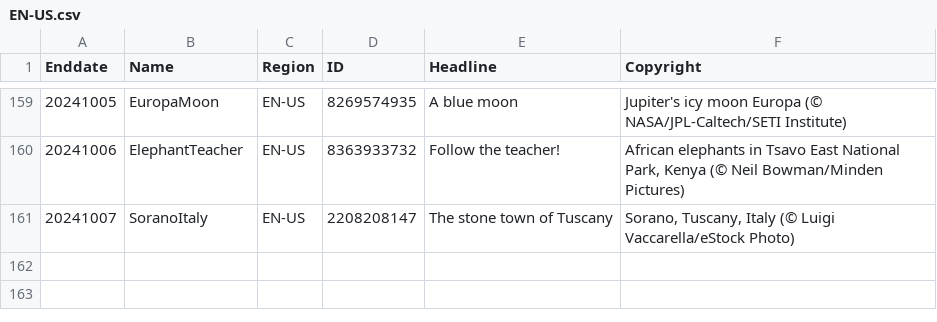
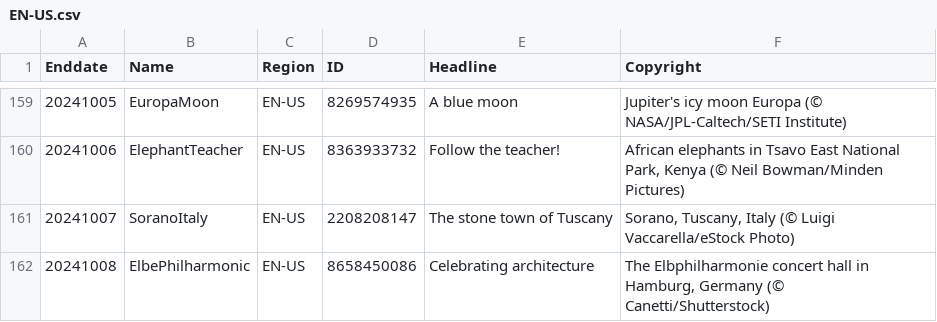
Before and after one commit to tauyoungsama/imageArchive, a CSV file: metadata/EN-US.csv, drawn as a sheet; only a part is shown, gaps mark what is left out; the diff names each change by its address in the sheet, - before the commit and + after, or states it on an @@ line.

```diff
--- a/metadata/EN-US.csv
+++ b/metadata/EN-US.csv
+row 162: 20241008 | ElbePhilharmonic | EN-US | 8658450086 | Celebrating architecture | The Elbphilharmonie concert hall in Hamburg, Germany (© Canetti/Shutterstock)
```
Also changed, not shown: metadata/DE-DE.csv, metadata/IT-IT.csv, 10 other files.
